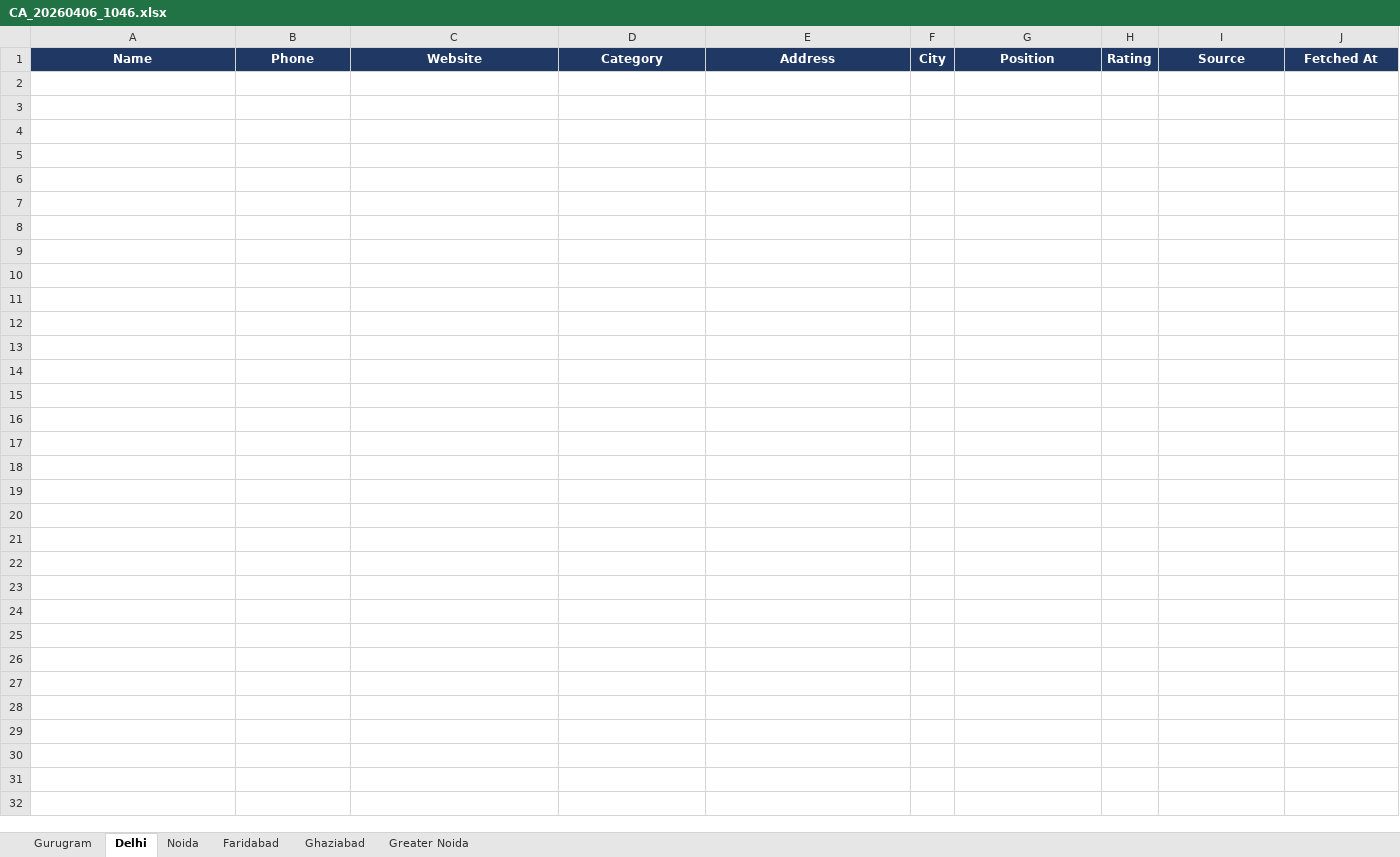
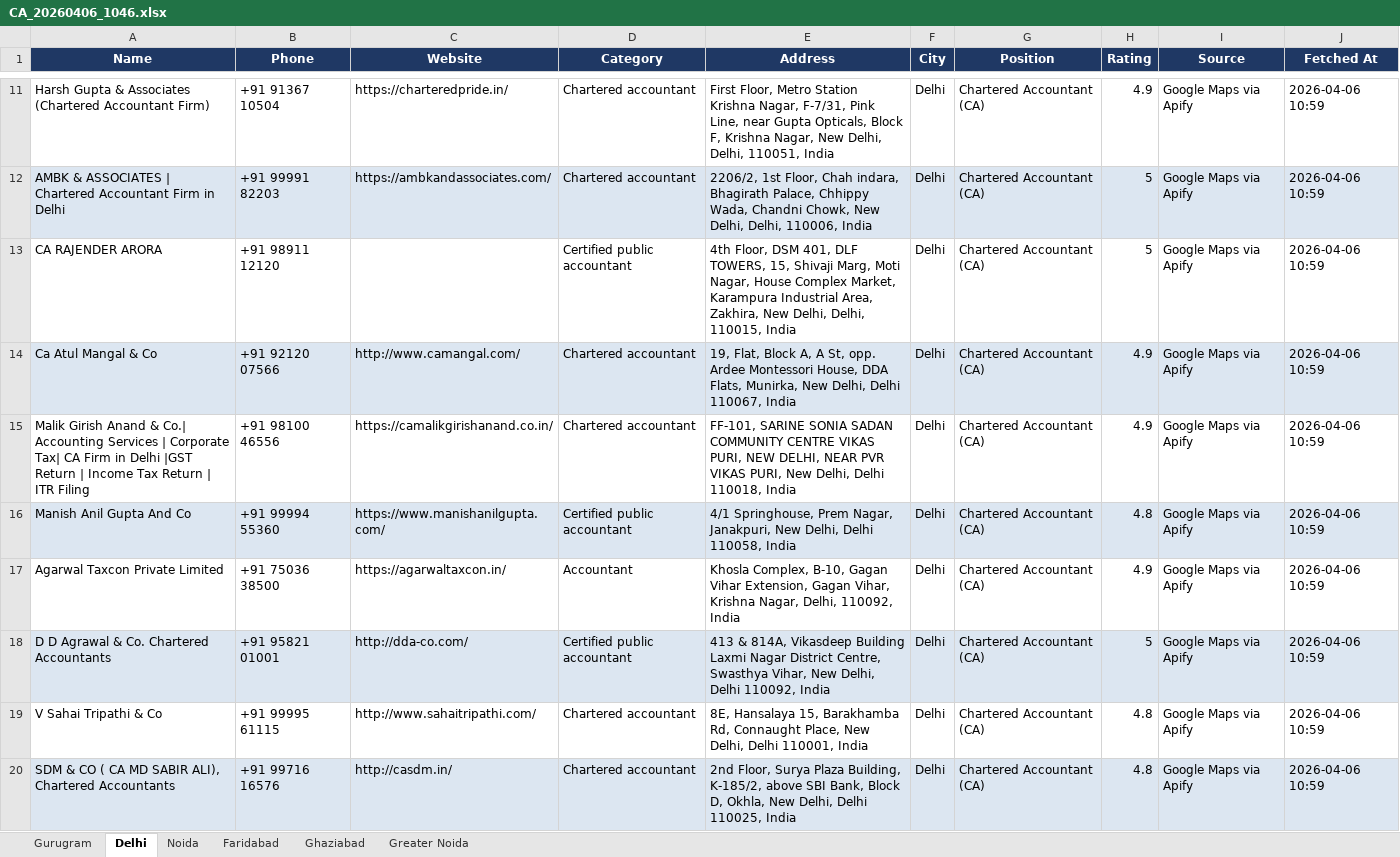
Before and after one commit to Mahaveersonii/Delhi-NCR-Professional-Leads, an Excel workbook: CA_20260406_1046.xlsx, sheet Delhi, drawn as a sheet; only a part is shown, gaps mark what is left out; values as stored, in another font and other column widths than the file's, no borders; the diff covers the shown part only; the diff names each change by its address in the sheet, - before the commit and + after, or states it on an @@ line.

Commit message:
Add CA leads Delhi NCR - 2026-04-06 10:59

```diff
--- a/CA_20260406_1046.xlsx (sheet Delhi)
+++ b/CA_20260406_1046.xlsx (sheet Delhi)
+row 11: Harsh Gupta & Associates (Chartered Accountant Firm) | +91 91367 10504 | https://charteredpride.in/ | Chartered accountant | First Floor, Metro Station Krishna Nagar, F-7/31, Pink Line, near Gupta Opticals, Block F, Krishna Nagar, New Delhi, Delhi, 110051, India | Delhi | Chartered Accountant (CA) | 4.9 | Google Maps via Apify | 2026-04-06 10:59
+row 12: AMBK & ASSOCIATES | Chartered Accountant Firm in Delhi | +91 99991 82203 | https://ambkandassociates.com/ | Chartered accountant | 2206/2, 1st Floor, Chah indara, Bhagirath Palace, Chhippy Wada, Chandni Chowk, New Delhi, Delhi, 110006, India | Delhi | Chartered Accountant (CA) | 5 | Google Maps via Apify | 2026-04-06 10:59
+row 13: CA RAJENDER ARORA | +91 98911 12120 |  | Certified public accountant | 4th Floor, DSM 401, DLF TOWERS, 15, Shivaji Marg, Moti Nagar, House Complex Market, Karampura Industrial Area, Zakhira, New Delhi, Delhi, 110015, India | Delhi | Chartered Accountant (CA) | 5 | Google Maps via Apify | 2026-04-06 10:59
+row 14: Ca Atul Mangal & Co | +91 92120 07566 | http://www.camangal.com/ | Chartered accountant | 19, Flat, Block A, A St, opp. Ardee Montessori House, DDA Flats, Munirka, New Delhi, Delhi 110067, India | Delhi | Chartered Accountant (CA) | 4.9 | Google Maps via Apify | 2026-04-06 10:59
+row 15: Malik Girish Anand & Co.| Accounting Services | Corporate Tax| CA Firm in Delhi |GST Return | Income Tax Return | ITR Filing | +91 98100 46556 | https://camalikgirishanand.co.in/ | Chartered accountant | FF-101, SARINE SONIA SADAN COMMUNITY CENTRE VIKAS PURI, NEW DELHI, NEAR PVR VIKAS PURI, New Delhi, Delhi 110018, India | Delhi | Chartered Accountant (CA) | 4.9 | Google Maps via Apify | 2026-04-06 10:59
+row 16: Manish Anil Gupta And Co | +91 99994 55360 | https://www.manishanilgupta.com/ | Certified public accountant | 4/1 Springhouse, Prem Nagar, Janakpuri, New Delhi, Delhi 110058, India | Delhi | Chartered Accountant (CA) | 4.8 | Google Maps via Apify | 2026-04-06 10:59
+row 17: Agarwal Taxcon Private Limited | +91 75036 38500 | https://agarwaltaxcon.in/ | Accountant | Khosla Complex, B-10, Gagan Vihar Extension, Gagan Vihar, Krishna Nagar, Delhi, 110092, India | Delhi | Chartered Accountant (CA) | 4.9 | Google Maps via Apify | 2026-04-06 10:59
+row 18: D D Agrawal & Co. Chartered Accountants | +91 95821 01001 | http://dda-co.com/ | Certified public accountant | 413 & 814A, Vikasdeep Building Laxmi Nagar District Centre, Swasthya Vihar, New Delhi, Delhi 110092, India | Delhi | Chartered Accountant (CA) | 5 | Google Maps via Apify | 2026-04-06 10:59
+row 19: V Sahai Tripathi & Co | +91 99995 61115 | http://www.sahaitripathi.com/ | Chartered accountant | 8E, Hansalaya 15, Barakhamba Rd, Connaught Place, New Delhi, Delhi 110001, India | Delhi | Chartered Accountant (CA) | 4.8 | Google Maps via Apify | 2026-04-06 10:59
+row 20: SDM & CO ( CA MD SABIR ALI), Chartered Accountants | +91 99716 16576 | http://casdm.in/ | Chartered accountant | 2nd Floor, Surya Plaza Building, K-185/2, above SBI Bank, Block D, Okhla, New Delhi, Delhi 110025, India | Delhi | Chartered Accountant (CA) | 4.8 | Google Maps via Apify | 2026-04-06 10:59
```
Also changed, not shown: 63 added rows elsewhere in this sheet.
